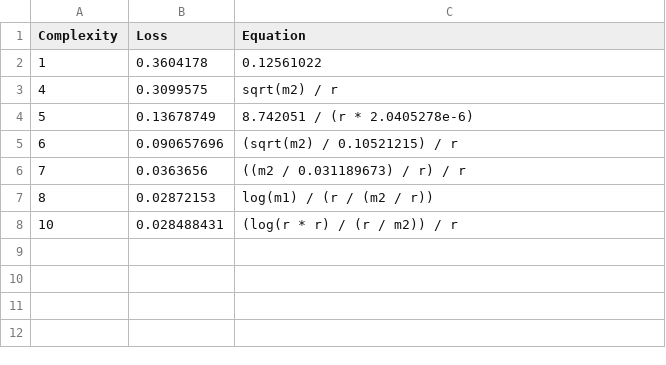
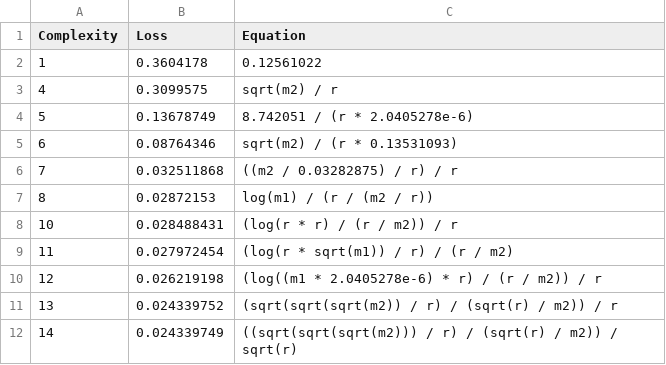
Before and after one commit to sednabcn/LLM-HypatiaX-DEV, a CSV file: outputs/20260421_113817_fGcLSW/hall_of_fame.csv, drawn as a sheet.

```diff
--- a/outputs/20260421_113817_fGcLSW/hall_of_fame.csv
+++ b/outputs/20260421_113817_fGcLSW/hall_of_fame.csv
@@ -4,5 +4,9 @@ Complexity,Loss,Equation
 5,0.13678749,"8.742051 / (r * 2.0405278e-6)"
-6,0.090657696,"(sqrt(m2) / 0.10521215) / r"
-7,0.0363656,"((m2 / 0.031189673) / r) / r"
+6,0.08764346,"sqrt(m2) / (r * 0.13531093)"
+7,0.032511868,"((m2 / 0.03282875) / r) / r"
 8,0.02872153,"log(m1) / (r / (m2 / r))"
 10,0.028488431,"(log(r * r) / (r / m2)) / r"
+11,0.027972454,"(log(r * sqrt(m1)) / r) / (r / m2)"
+12,0.026219198,"(log((m1 * 2.0405278e-6) * r) / (r / m2)) / r"
+13,0.024339752,"(sqrt(sqrt(sqrt(m2)) / r) / (sqrt(r) / m2)) / r"
+14,0.024339749,"((sqrt(sqrt(sqrt(m2))) / r) / (sqrt(r) / m2)) / sqrt(r)"
```
Also changed, not shown: 6 other files.
